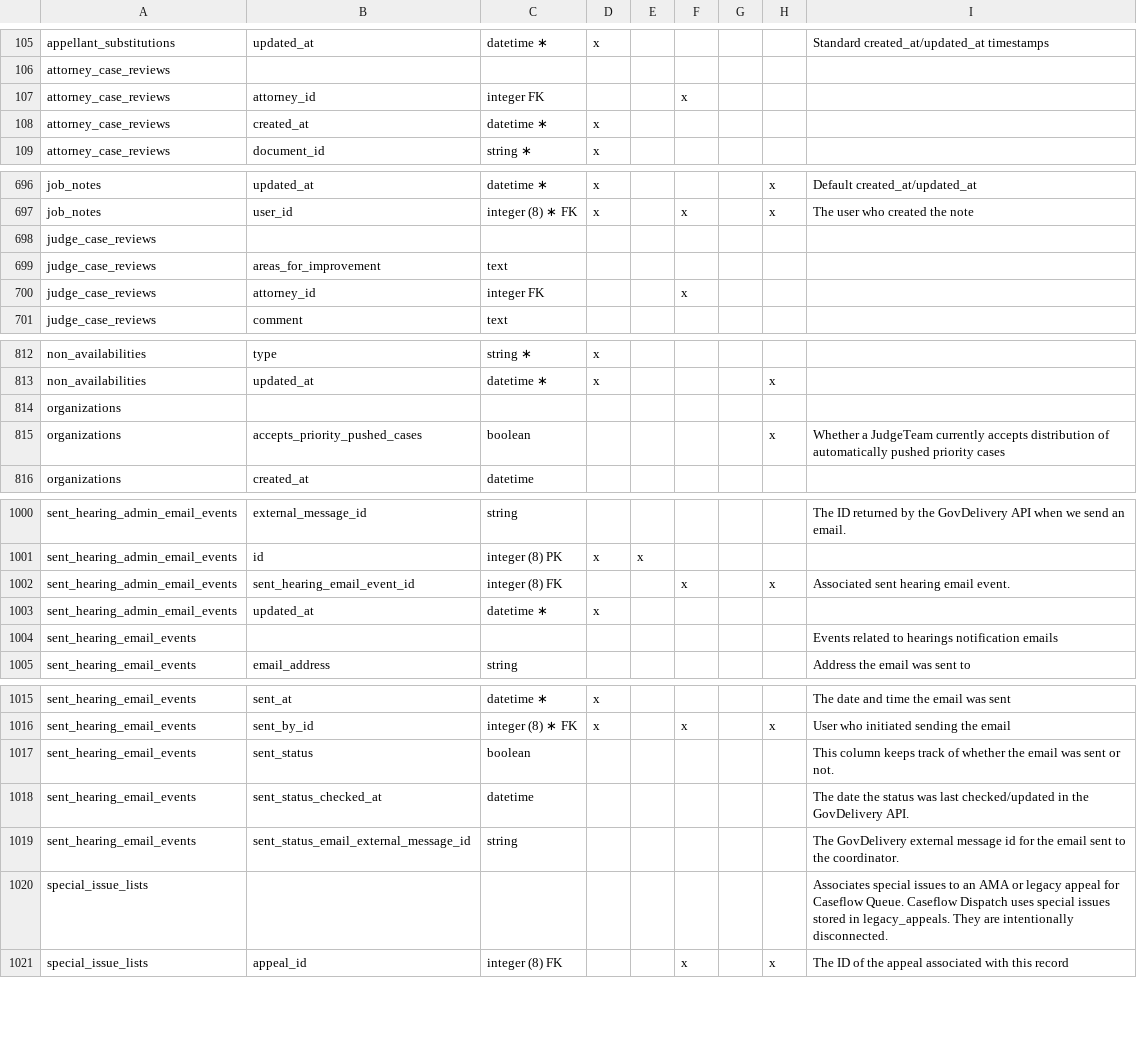
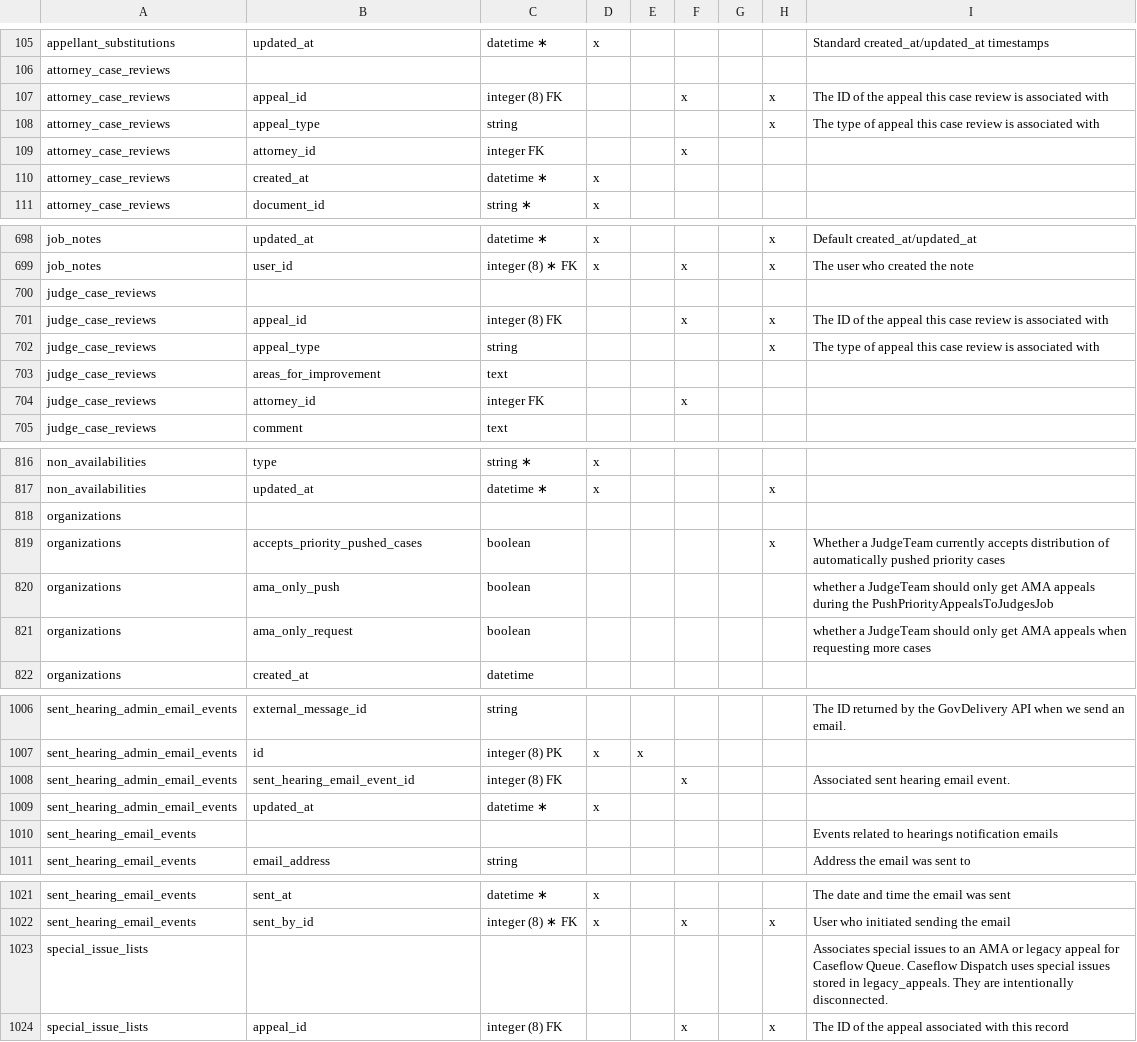
Before and after one commit to department-of-veterans-affairs/caseflow, a CSV file: docs/schema/caseflow.csv, drawn as a sheet; only a part is shown, gaps mark what is left out.

```diff
--- a/docs/schema/caseflow.csv
+++ b/docs/schema/caseflow.csv
@@ -106,2 +106,4 @@ appellant_substitutions,updated_at,datetime ∗,x,,,,,Standard created_at/upda
 attorney_case_reviews,,,,,,,,
+attorney_case_reviews,appeal_id,integer (8) FK,,,x,,x,The ID of the appeal this case review is associated with
+attorney_case_reviews,appeal_type,string,,,,,x,The type of appeal this case review is associated with
 attorney_case_reviews,attorney_id,integer FK,,,x,,,
@@ -698,2 +700,4 @@ job_notes,user_id,integer (8) ∗ FK,x,,x,,x,The user who created the note
 judge_case_reviews,,,,,,,,
+judge_case_reviews,appeal_id,integer (8) FK,,,x,,x,The ID of the appeal this case review is associated with
+judge_case_reviews,appeal_type,string,,,,,x,The type of appeal this case review is associated with
 judge_case_reviews,areas_for_improvement,text,,,,,,
@@ -815,2 +819,4 @@ organizations,,,,,,,,
 organizations,accepts_priority_pushed_cases,boolean,,,,,x,Whether a JudgeTeam currently accepts distribution of automatically pushed priority cases
+organizations,ama_only_push,boolean,,,,,,whether a JudgeTeam should only get AMA appeals during the PushPriorityAppealsToJudgesJob
+organizations,ama_only_request,boolean,,,,,,whether a JudgeTeam should only get AMA appeals when requesting more cases
 organizations,created_at,datetime,,,,,,
@@ -1001,3 +1007,3 @@ sent_hearing_admin_email_events,external_message_id,string,,,,,,The ID returned
 sent_hearing_admin_email_events,id,integer (8) PK,x,x,,,,
-sent_hearing_admin_email_events,sent_hearing_email_event_id,integer (8) FK,,,x,,x,Associated sent hearing email event.
+sent_hearing_admin_email_events,sent_hearing_email_event_id,integer (8) FK,,,x,,,Associated sent hearing email event.
 sent_hearing_admin_email_events,updated_at,datetime ∗,x,,,,,
@@ -1016,5 +1022,2 @@ sent_hearing_email_events,sent_at,datetime ∗,x,,,,,The date and time the ema
 sent_hearing_email_events,sent_by_id,integer (8) ∗ FK,x,,x,,x,User who initiated sending the email
-sent_hearing_email_events,sent_status,boolean,,,,,,This column keeps track of whether the email was sent or not.
-sent_hearing_email_events,sent_status_checked_at,datetime,,,,,,The date the status was last checked/updated in the GovDelivery API.
-sent_hearing_email_events,sent_status_email_external_message_id,string,,,,,,The GovDelivery external message id for the email sent to the coordinator.
 special_issue_lists,,,,,,,,Associates special issues to an AMA or legacy appeal for Caseflow Queue. Caseflow Dispatch uses special issues stored in legacy_appeals. They are intentionally disconnected.
```
Also changed, not shown: 6 other files.
